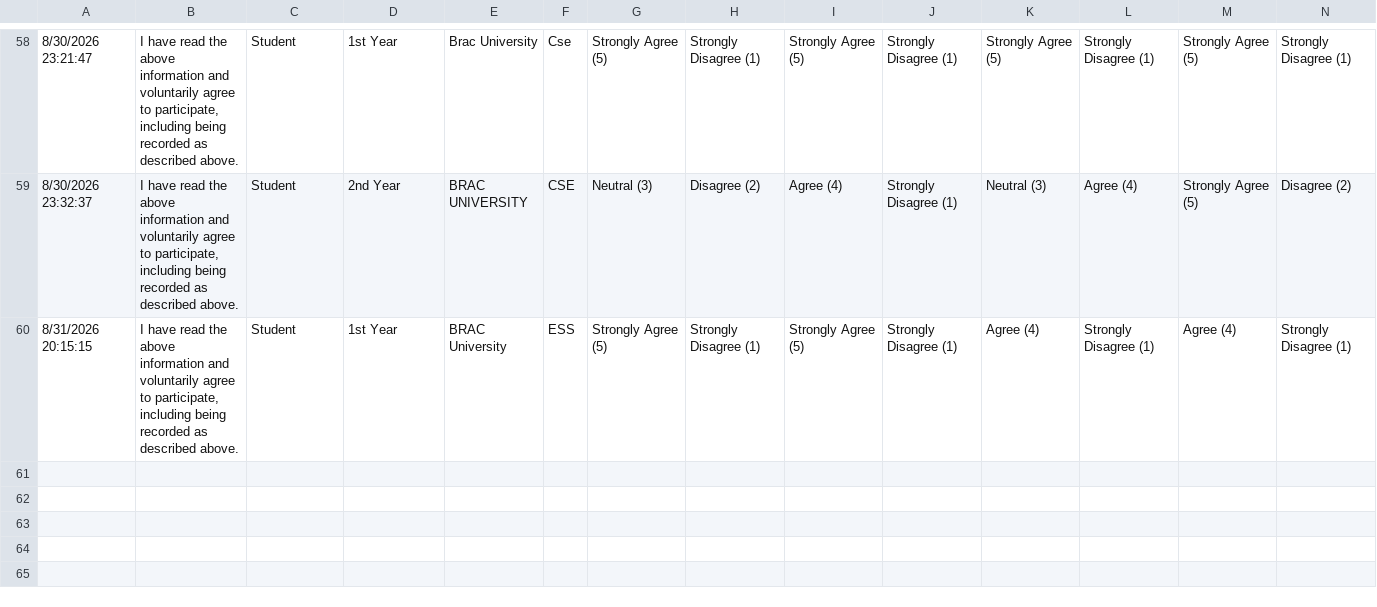
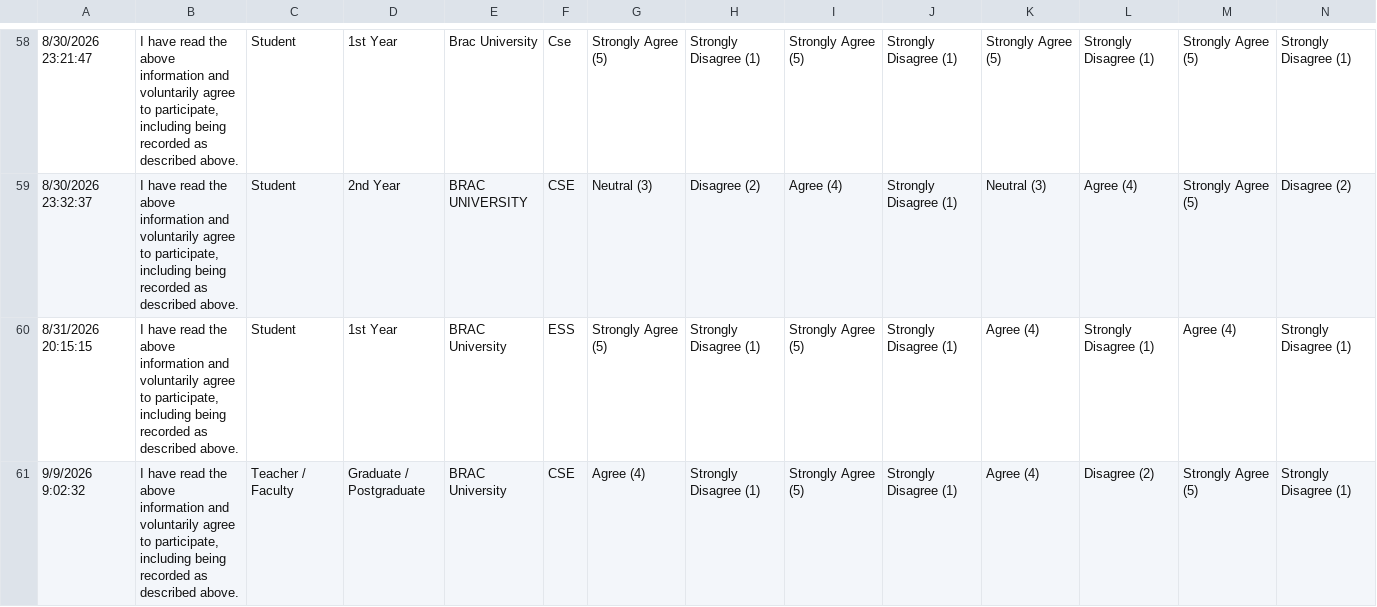
Before and after one commit to ShamimMSAS7/cse791_survey_evaluations, a CSV file: data/raw/survey2.csv, drawn as a sheet; only a part is shown, gaps mark what is left out; rows hold the shown columns only; the diff names each change by its address in the sheet, - before the commit and + after, or states it on an @@ line.

Commit message:
updated latest survey 2 data

```diff
--- a/data/raw/survey2.csv
+++ b/data/raw/survey2.csv
+row 61: 9/9/2026 9:02:32 | I have read the above information and voluntarily agree to participate, including being recorded as described above. | Teacher / Faculty | Graduate / Postgraduate | BRAC University | CSE | Agree (4) | Strongly Disagree (1) | Strongly Agree (5) | Strongly Disagree (1) | Agree (4) | Disagree (2) | Strongly Agree (5) | Strongly Disagree (1)
```
